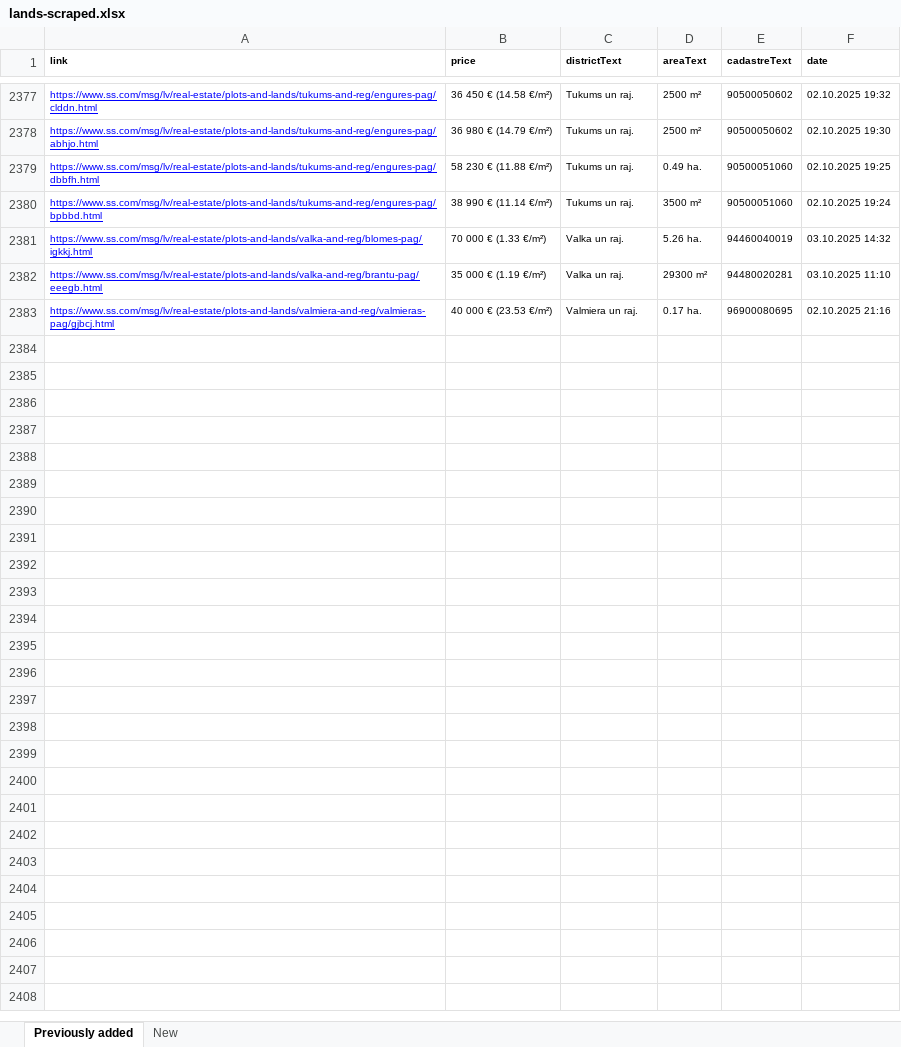
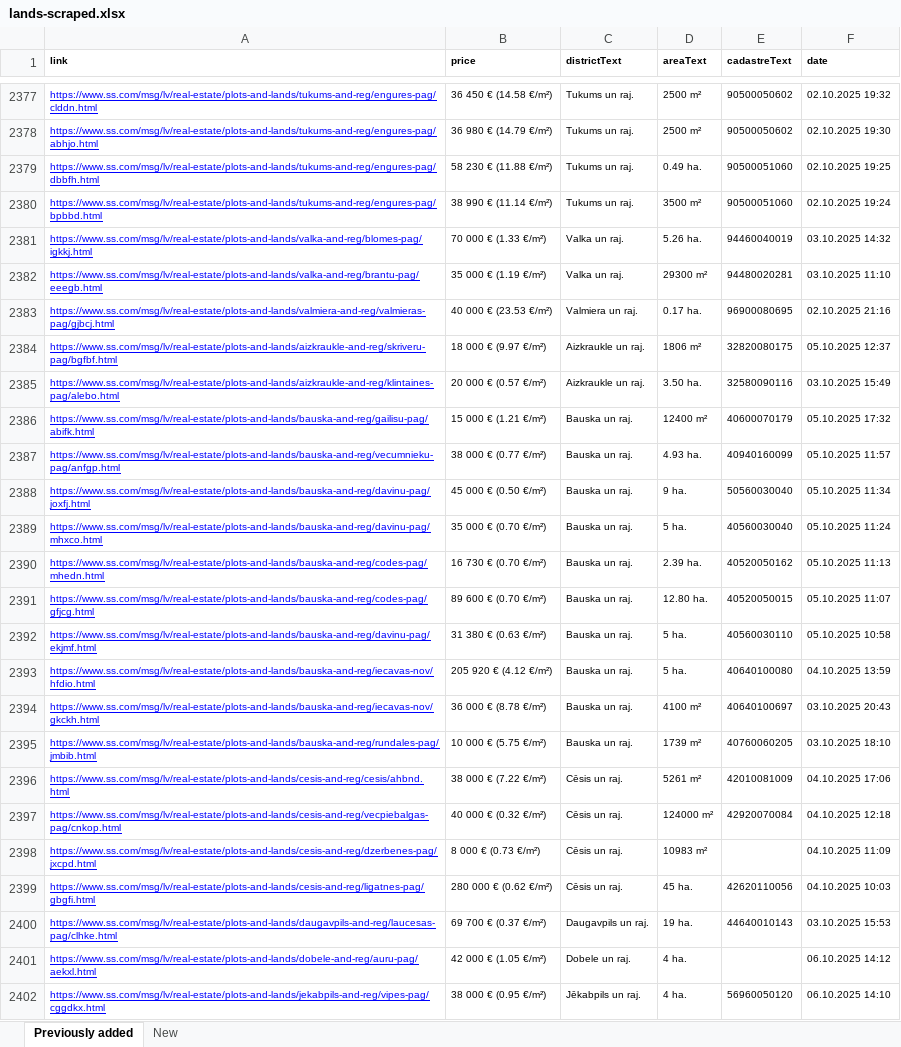
Before and after one commit to Martins-K/forest_land_scraper, an Excel workbook: lands-scraped.xlsx, sheet Previously added, drawn as a sheet; only a part is shown, gaps mark what is left out; values as stored, in another font and other column widths than the file's, no borders; the diff covers the shown part only; the diff names each change by its address in the sheet, - before the commit and + after, or states it on an @@ line.

```diff
--- a/lands-scraped.xlsx (sheet Previously added)
+++ b/lands-scraped.xlsx (sheet Previously added)
+row 2384: https://www.ss.com/msg/lv/real-estate/plots-and-lands/aizkraukle-and-reg/skriveru-pag/bgfbf.html | 18 000 € (9.97 €/m²) | Aizkraukle un raj. | 1806 m² | 32820080175 | 05.10.2025 12:37
+row 2385: https://www.ss.com/msg/lv/real-estate/plots-and-lands/aizkraukle-and-reg/klintaines-pag/alebo.html | 20 000 € (0.57 €/m²) | Aizkraukle un raj. | 3.50 ha. | 32580090116 | 03.10.2025 15:49
+row 2386: https://www.ss.com/msg/lv/real-estate/plots-and-lands/bauska-and-reg/gailisu-pag/abifk.html | 15 000 € (1.21 €/m²) | Bauska un raj. | 12400 m² | 40600070179 | 05.10.2025 17:32
+row 2387: https://www.ss.com/msg/lv/real-estate/plots-and-lands/bauska-and-reg/vecumnieku-pag/anfgp.html | 38 000 € (0.77 €/m²) | Bauska un raj. | 4.93 ha. | 40940160099 | 05.10.2025 11:57
+row 2388: https://www.ss.com/msg/lv/real-estate/plots-and-lands/bauska-and-reg/davinu-pag/joxfj.html | 45 000 € (0.50 €/m²) | Bauska un raj. | 9 ha. | 50560030040 | 05.10.2025 11:34
+row 2389: https://www.ss.com/msg/lv/real-estate/plots-and-lands/bauska-and-reg/davinu-pag/mhxco.html | 35 000 € (0.70 €/m²) | Bauska un raj. | 5 ha. | 40560030040 | 05.10.2025 11:24
+row 2390: https://www.ss.com/msg/lv/real-estate/plots-and-lands/bauska-and-reg/codes-pag/mhedn.html | 16 730 € (0.70 €/m²) | Bauska un raj. | 2.39 ha. | 40520050162 | 05.10.2025 11:13
+row 2391: https://www.ss.com/msg/lv/real-estate/plots-and-lands/bauska-and-reg/codes-pag/gfjcg.html | 89 600 € (0.70 €/m²) | Bauska un raj. | 12.80 ha. | 40520050015 | 05.10.2025 11:07
+row 2392: https://www.ss.com/msg/lv/real-estate/plots-and-lands/bauska-and-reg/davinu-pag/ekjmf.html | 31 380 € (0.63 €/m²) | Bauska un raj. | 5 ha. | 40560030110 | 05.10.2025 10:58
+row 2393: https://www.ss.com/msg/lv/real-estate/plots-and-lands/bauska-and-reg/iecavas-nov/hfdio.html | 205 920 € (4.12 €/m²) | Bauska un raj. | 5 ha. | 40640100080 | 04.10.2025 13:59
+row 2394: https://www.ss.com/msg/lv/real-estate/plots-and-lands/bauska-and-reg/iecavas-nov/gkckh.html | 36 000 € (8.78 €/m²) | Bauska un raj. | 4100 m² | 40640100697 | 03.10.2025 20:43
+row 2395: https://www.ss.com/msg/lv/real-estate/plots-and-lands/bauska-and-reg/rundales-pag/jmbib.html | 10 000 € (5.75 €/m²) | Bauska un raj. | 1739 m² | 40760060205 | 03.10.2025 18:10
+row 2396: https://www.ss.com/msg/lv/real-estate/plots-and-lands/cesis-and-reg/cesis/ahbnd.html | 38 000 € (7.22 €/m²) | Cēsis un raj. | 5261 m² | 42010081009 | 04.10.2025 17:06
+row 2397: https://www.ss.com/msg/lv/real-estate/plots-and-lands/cesis-and-reg/vecpiebalgas-pag/cnkop.html | 40 000 € (0.32 €/m²) | Cēsis un raj. | 124000 m² | 42920070084 | 04.10.2025 12:18
+row 2398: https://www.ss.com/msg/lv/real-estate/plots-and-lands/cesis-and-reg/dzerbenes-pag/jxcpd.html | 8 000 € (0.73 €/m²) | Cēsis un raj. | 10983 m² |  | 04.10.2025 11:09
+row 2399: https://www.ss.com/msg/lv/real-estate/plots-and-lands/cesis-and-reg/ligatnes-pag/gbgfi.html | 280 000 € (0.62 €/m²) | Cēsis un raj. | 45 ha. | 42620110056 | 04.10.2025 10:03
+row 2400: https://www.ss.com/msg/lv/real-estate/plots-and-lands/daugavpils-and-reg/laucesas-pag/clhke.html | 69 700 € (0.37 €/m²) | Daugavpils un raj. | 19 ha. | 44640010143 | 03.10.2025 15:53
+row 2401: https://www.ss.com/msg/lv/real-estate/plots-and-lands/dobele-and-reg/auru-pag/aekxl.html | 42 000 € (1.05 €/m²) | Dobele un raj. | 4 ha. |  | 06.10.2025 14:12
+row 2402: https://www.ss.com/msg/lv/real-estate/plots-and-lands/jekabpils-and-reg/vipes-pag/cggdkx.html | 38 000 € (0.95 €/m²) | Jēkabpils un raj. | 4 ha. | 56960050120 | 06.10.2025 14:10
```
Also changed, not shown: 45 added rows elsewhere in this sheet, sheet New.
